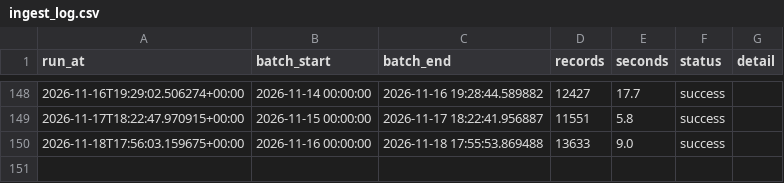
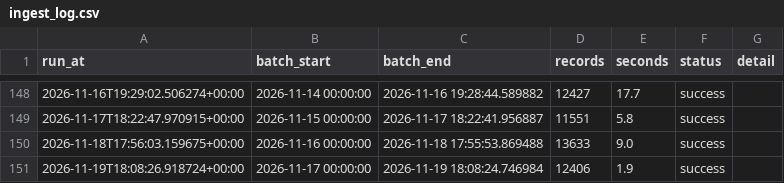
Before and after one commit to EdidiongEkpoh/NYC-311-Analytics, a CSV file: data/raw/ingest_log.csv, drawn as a sheet; only a part is shown, gaps mark what is left out; the diff names each change by its address in the sheet, - before the commit and + after, or states it on an @@ line.

```diff
--- a/data/raw/ingest_log.csv
+++ b/data/raw/ingest_log.csv
+row 151: 2026-11-19T18:08:26.918724+00:00 | 2026-11-17 00:00:00 | 2026-11-19 18:08:24.746984 | 12406 | 1.9 | success
```
Also changed, not shown: 2 other files.
